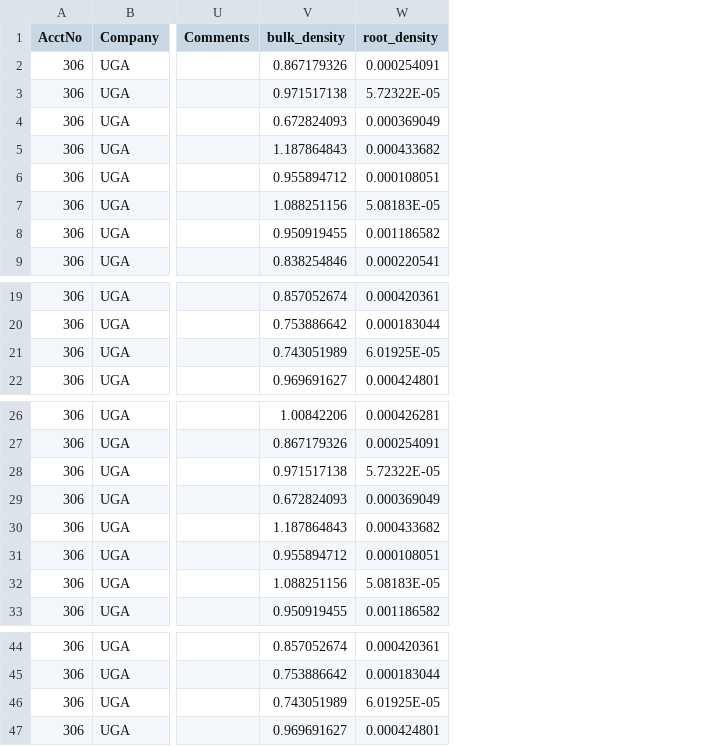
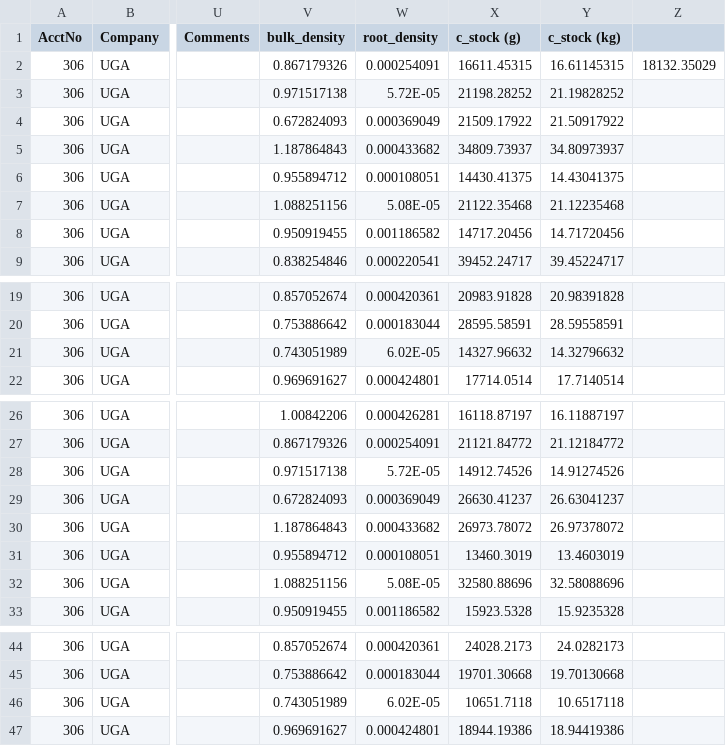
Before and after one commit to Promode45/licor_2, a CSV file: Data/soil_carbon.csv, drawn as a sheet; only a part is shown, gaps mark what is left out; the diff names each change by its address in the sheet, - before the commit and + after, or states it on an @@ line.

```diff
--- a/Data/soil_carbon.csv
+++ b/Data/soil_carbon.csv
+column X (c_stock (g)), rows 2-9: 16611.45315 | 21198.28252 | 21509.17922 | 34809.73937 | 14430.41375 | 21122.35468 | 14717.20456 | 39452.24717; rows 19-22: 20983.91828 | 28595.58591 | 14327.96632 | 17714.0514; rows 26-33: 16118.87197 | 21121.84772 | 14912.74526 | 26630.41237 | 26973.78072 | 13460.3019 | 32580.88696 | 15923.5328; rows 44-47: 24028.2173 | 19701.30668 | 10651.7118 | 18944.19386
+column Y (c_stock (kg)), rows 2-9: 16.61145315 | 21.19828252 | 21.50917922 | 34.80973937 | 14.43041375 | 21.12235468 | 14.71720456 | 39.45224717; rows 19-22: 20.98391828 | 28.59558591 | 14.32796632 | 17.7140514; rows 26-33: 16.11887197 | 21.12184772 | 14.91274526 | 26.63041237 | 26.97378072 | 13.4603019 | 32.58088696 | 15.9235328; rows 44-47: 24.0282173 | 19.70130668 | 10.6517118 | 18.94419386
+column Z, row 2: 18132.35029
-W3 (root_density): 5.72322E-05
+W3 (root_density): 5.72E-05
-W7 (root_density): 5.08183E-05
+W7 (root_density): 5.08E-05
-W21 (root_density): 6.01925E-05
+W21 (root_density): 6.02E-05
-W28 (root_density): 5.72322E-05
+W28 (root_density): 5.72E-05
-W32 (root_density): 5.08183E-05
+W32 (root_density): 5.08E-05
-W46 (root_density): 6.01925E-05
+W46 (root_density): 6.02E-05
```
Also changed, not shown: 6 other files.
